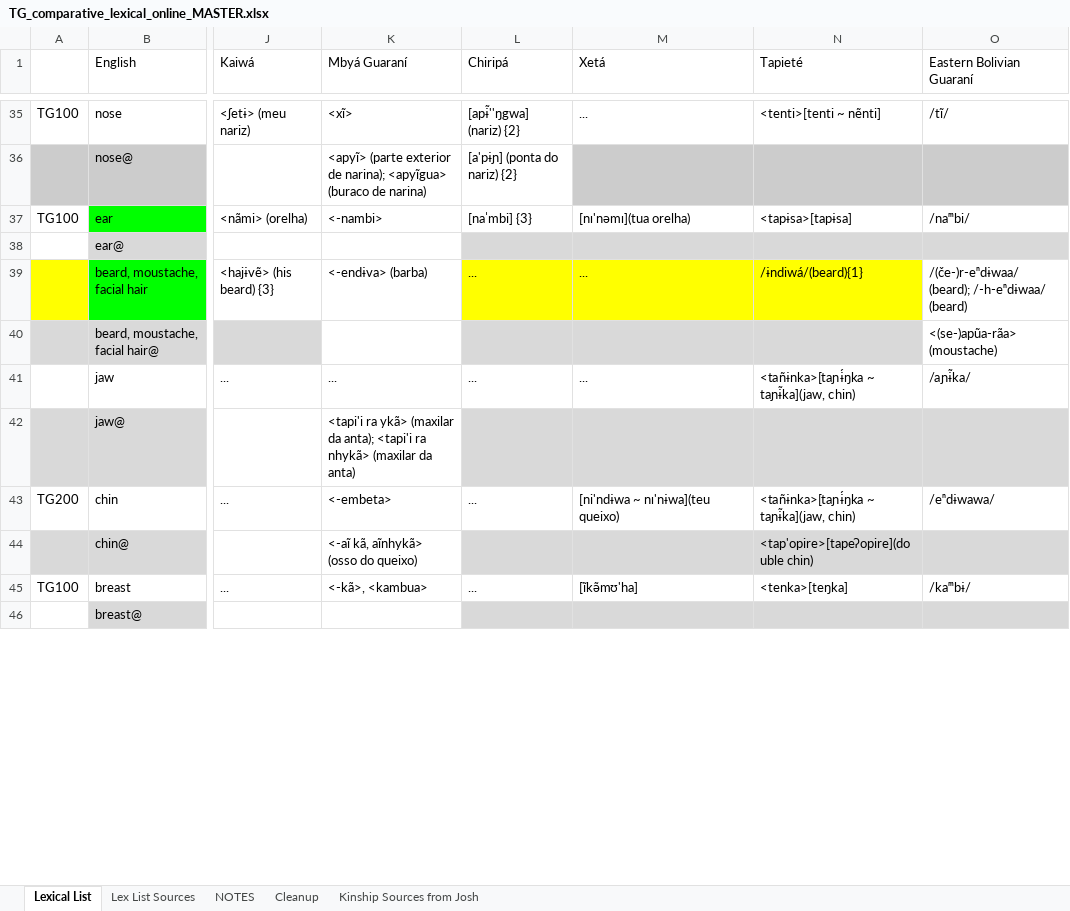
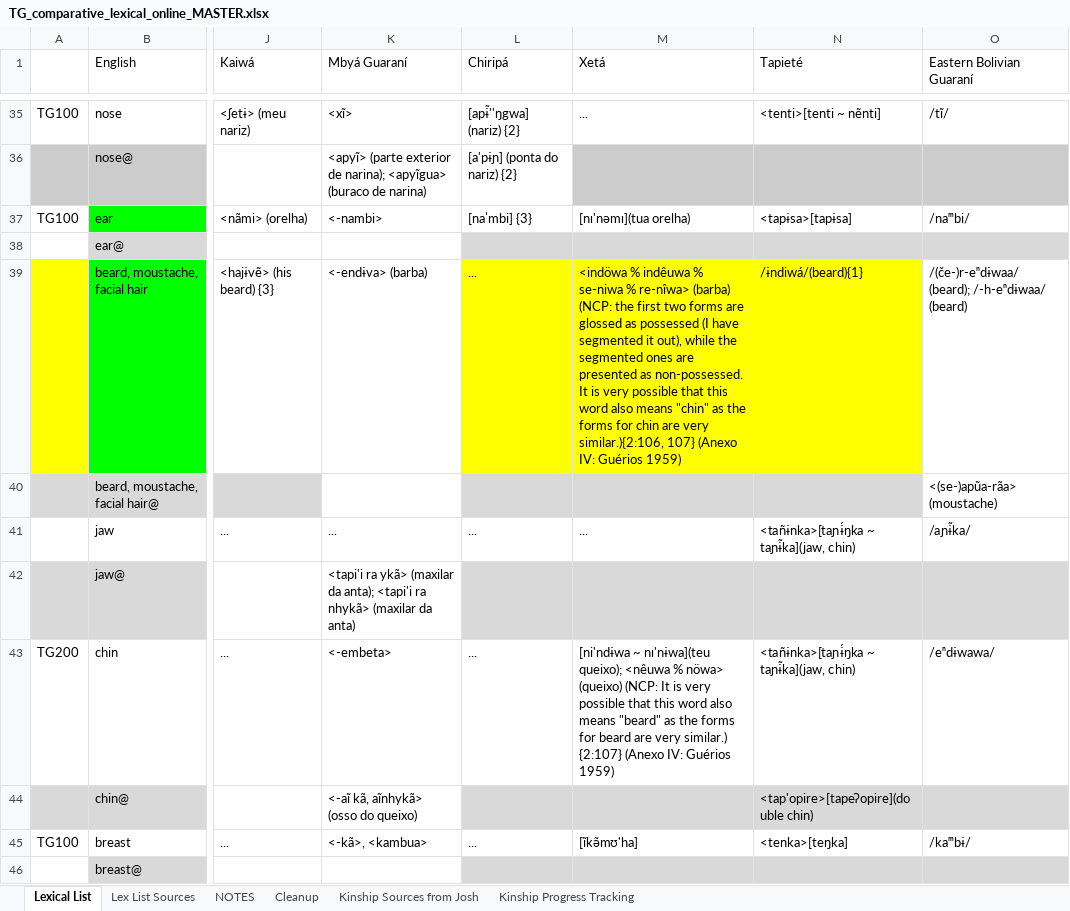
Before and after one commit to lexedata/lexedata, an Excel workbook: lexicaldata/database/TG_comparative_lexical_online_MASTER.xlsx, sheet Lexical List, drawn as a sheet; only a part is shown, gaps mark what is left out; values as stored, in another font and other column widths than the file's, no borders; charts and pictures not drawn; the diff covers the shown part only; the diff names each change by its address in the sheet, - before the commit and + after, or states it on an @@ line.

Commit message:
current versions of lexical data

```diff
--- a/lexicaldata/database/TG_comparative_lexical_online_MASTER.xlsx (sheet Lexical List)
+++ b/lexicaldata/database/TG_comparative_lexical_online_MASTER.xlsx (sheet Lexical List)
+sheet tab: Kinship Progress Tracking
-M39 (Xetá): ...
+M39 (Xetá): <indöwa % indêuwa % se-niwa % re-nîwa> (barba) (NCP: the first two forms are glossed as possessed (I have segmented it out), while the segmented ones are presented as non-possessed. It is very possible that this word also means "chin" as the forms for chin are very similar.){2:106, 107} (Anexo IV: Guérios 1959)
-M43 (Xetá): …~ nɪ'nɨwa](teu queixo)
+M43 (Xetá): …~ nɪ'nɨwa](teu queixo); <nêuwa % nöwa> (queixo) (NCP: It is very possible that this word also means "beard" as the forms for beard are very similar.) {2:107} (Anexo IV: Guérios 1959)
```
Also changed, not shown: 2 added rows, 2 removed rows, 55 edited cells and cell formats elsewhere in this sheet, sheet Cleanup, sheet Lex List Sources, sheet Kinship Sources from Josh, charts or pictures, 1 other file.
